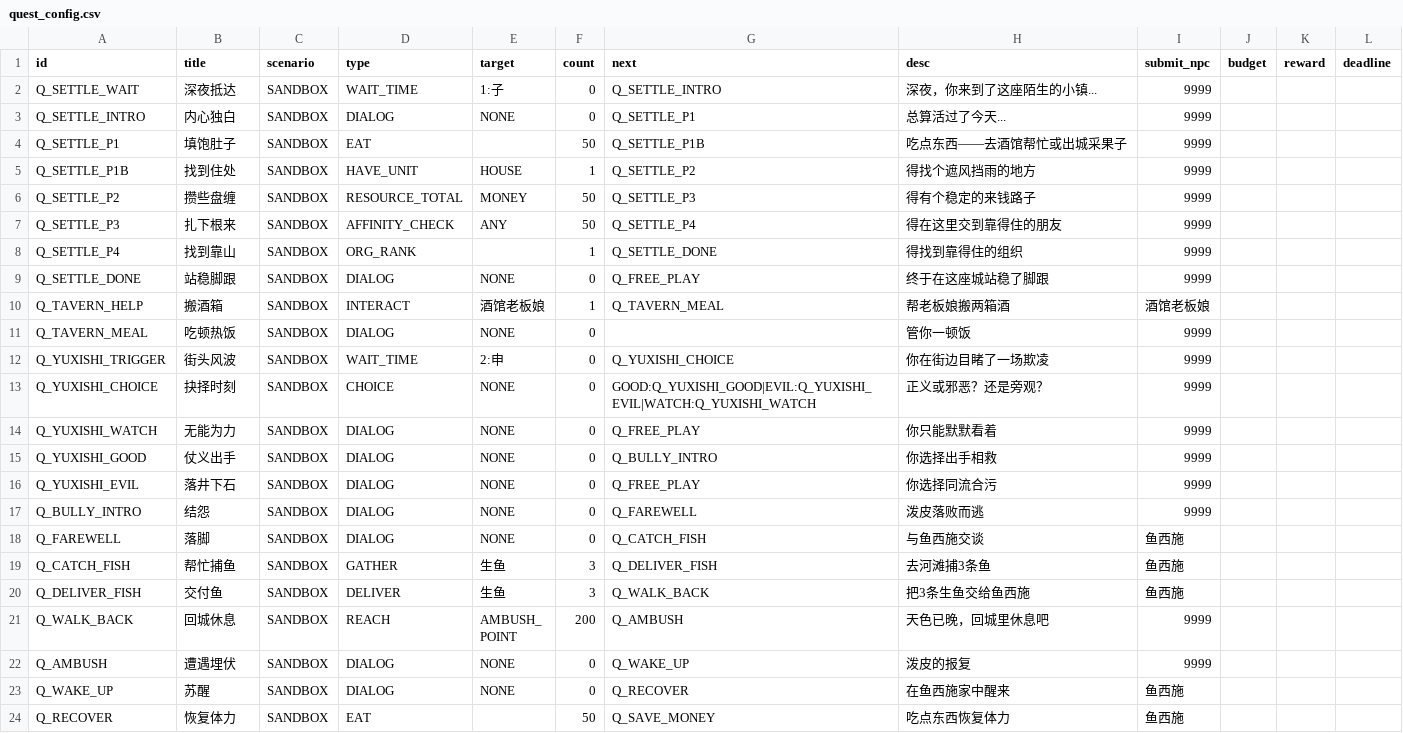
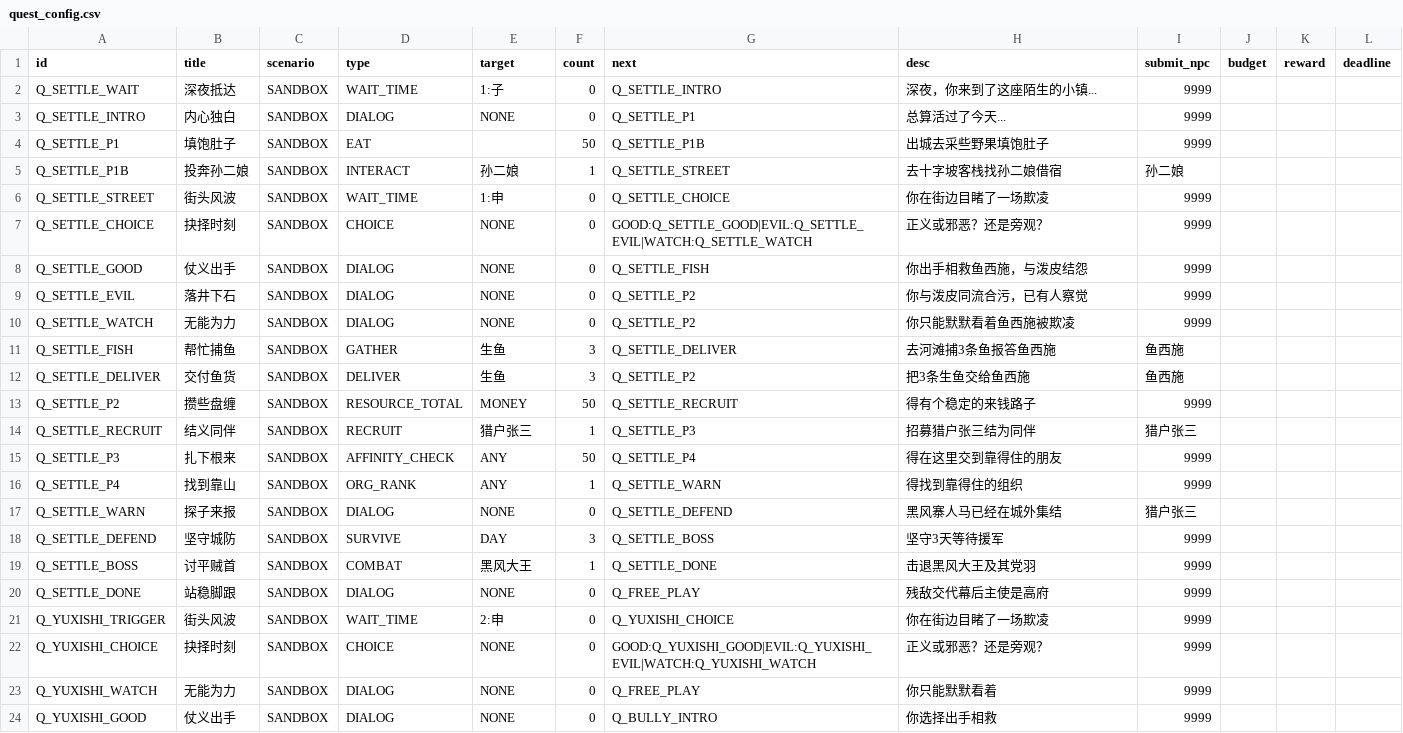
Before and after one commit to yaodongcheng/stacking_jianghu, a CSV file: data/quest_config.csv, drawn as a sheet; only a part is shown; the shorter side is filled out with more unchanged rows.

```diff
--- a/data/quest_config.csv
+++ b/data/quest_config.csv
@@ -3,10 +3,19 @@ Q_SETTLE_WAIT,深夜抵达,SANDBOX,WAIT_TIME,1:子,0,Q_SETTLE_INTRO,深夜，你
 Q_SETTLE_INTRO,内心独白,SANDBOX,DIALOG,NONE,0,Q_SETTLE_P1,总算活过了今天...,9999,,,
-Q_SETTLE_P1,填饱肚子,SANDBOX,EAT,,50,Q_SETTLE_P1B,吃点东西——去酒馆帮忙或出城采果子,9999,,,
-Q_SETTLE_P1B,找到住处,SANDBOX,HAVE_UNIT,HOUSE,1,Q_SETTLE_P2,得找个遮风挡雨的地方,9999,,,
-Q_SETTLE_P2,攒些盘缠,SANDBOX,RESOURCE_TOTAL,MONEY,50,Q_SETTLE_P3,得有个稳定的来钱路子,9999,,,
+Q_SETTLE_P1,填饱肚子,SANDBOX,EAT,,50,Q_SETTLE_P1B,出城去采些野果填饱肚子,9999,,,
+Q_SETTLE_P1B,投奔孙二娘,SANDBOX,INTERACT,孙二娘,1,Q_SETTLE_STREET,去十字坡客栈找孙二娘借宿,孙二娘,,,
+Q_SETTLE_STREET,街头风波,SANDBOX,WAIT_TIME,1:申,0,Q_SETTLE_CHOICE,你在街边目睹了一场欺凌,9999,,,
+Q_SETTLE_CHOICE,抉择时刻,SANDBOX,CHOICE,NONE,0,GOOD:Q_SETTLE_GOOD|EVIL:Q_SETTLE_EVIL|WATCH:Q_SETTLE_WATCH,正义或邪恶？还是旁观？,9999,,,
+Q_SETTLE_GOOD,仗义出手,SANDBOX,DIALOG,NONE,0,Q_SETTLE_FISH,你出手相救鱼西施，与泼皮结怨,9999,,,
+Q_SETTLE_EVIL,落井下石,SANDBOX,DIALOG,NONE,0,Q_SETTLE_P2,你与泼皮同流合污，已有人察觉,9999,,,
+Q_SETTLE_WATCH,无能为力,SANDBOX,DIALOG,NONE,0,Q_SETTLE_P2,你只能默默看着鱼西施被欺凌,9999,,,
+Q_SETTLE_FISH,帮忙捕鱼,SANDBOX,GATHER,生鱼,3,Q_SETTLE_DELIVER,去河滩捕3条鱼报答鱼西施,鱼西施,,,
+Q_SETTLE_DELIVER,交付鱼货,SANDBOX,DELIVER,生鱼,3,Q_SETTLE_P2,把3条生鱼交给鱼西施,鱼西施,,,
+Q_SETTLE_P2,攒些盘缠,SANDBOX,RESOURCE_TOTAL,MONEY,50,Q_SETTLE_RECRUIT,得有个稳定的来钱路子,9999,,,
+Q_SETTLE_RECRUIT,结义同伴,SANDBOX,RECRUIT,猎户张三,1,Q_SETTLE_P3,招募猎户张三结为同伴,猎户张三,,,
 Q_SETTLE_P3,扎下根来,SANDBOX,AFFINITY_CHECK,ANY,50,Q_SETTLE_P4,得在这里交到靠得住的朋友,9999,,,
-Q_SETTLE_P4,找到靠山,SANDBOX,ORG_RANK,,1,Q_SETTLE_DONE,得找到靠得住的组织,9999,,,
-Q_SETTLE_DONE,站稳脚跟,SANDBOX,DIALOG,NONE,0,Q_FREE_PLAY,终于在这座城站稳了脚跟,9999,,,
-Q_TAVERN_HELP,搬酒箱,SANDBOX,INTERACT,酒馆老板娘,1,Q_TAVERN_MEAL,帮老板娘搬两箱酒,酒馆老板娘,,,
-Q_TAVERN_MEAL,吃顿热饭,SANDBOX,DIALOG,NONE,0,,管你一顿饭,9999,,,
+Q_SETTLE_P4,找到靠山,SANDBOX,ORG_RANK,ANY,1,Q_SETTLE_WARN,得找到靠得住的组织,9999,,,
+Q_SETTLE_WARN,探子来报,SANDBOX,DIALOG,NONE,0,Q_SETTLE_DEFEND,黑风寨人马已经在城外集结,猎户张三,,,
+Q_SETTLE_DEFEND,坚守城防,SANDBOX,SURVIVE,DAY,3,Q_SETTLE_BOSS,坚守3天等待援军,9999,,,
+Q_SETTLE_BOSS,讨平贼首,SANDBOX,COMBAT,黑风大王,1,Q_SETTLE_DONE,击退黑风大王及其党羽,9999,,,
+Q_SETTLE_DONE,站稳脚跟,SANDBOX,DIALOG,NONE,0,Q_FREE_PLAY,残敌交代幕后主使是高府,9999,,,
 Q_YUXISHI_TRIGGER,街头风波,SANDBOX,WAIT_TIME,2:申,0,Q_YUXISHI_CHOICE,你在街边目睹了一场欺凌,9999,,,
```
Also changed, not shown: data/dialog_config.csv, data/npc_data.csv, 36 other files.
